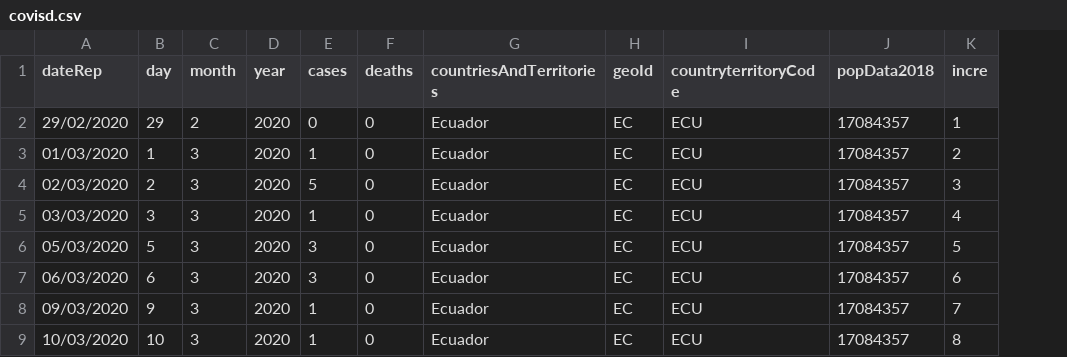
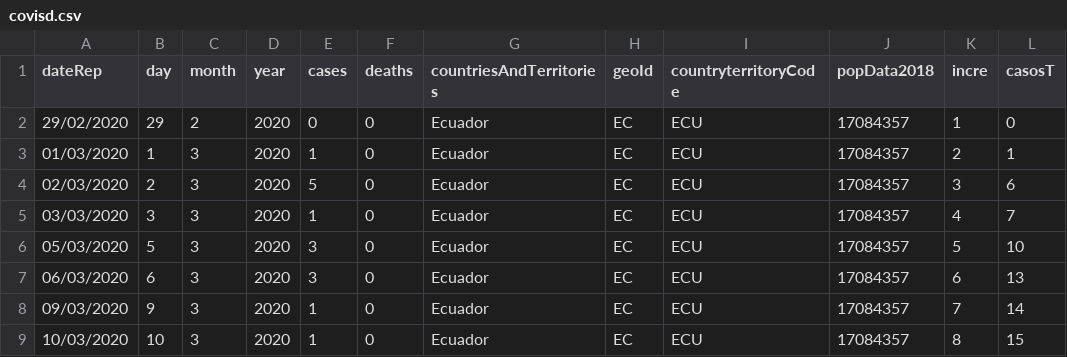
Before and after one commit to agustin-XP/SimulacionCuaderno, a CSV file: covisd.csv, drawn as a sheet; only a part is shown; the diff names each change by its address in the sheet, - before the commit and + after, or states it on an @@ line.

Commit message:
casos  totales por celda

```diff
--- a/covisd.csv
+++ b/covisd.csv
+column L (casosT), rows 2-9: 0 | 1 | 6 | 7 | 10 | 13 | 14 | 15
```
